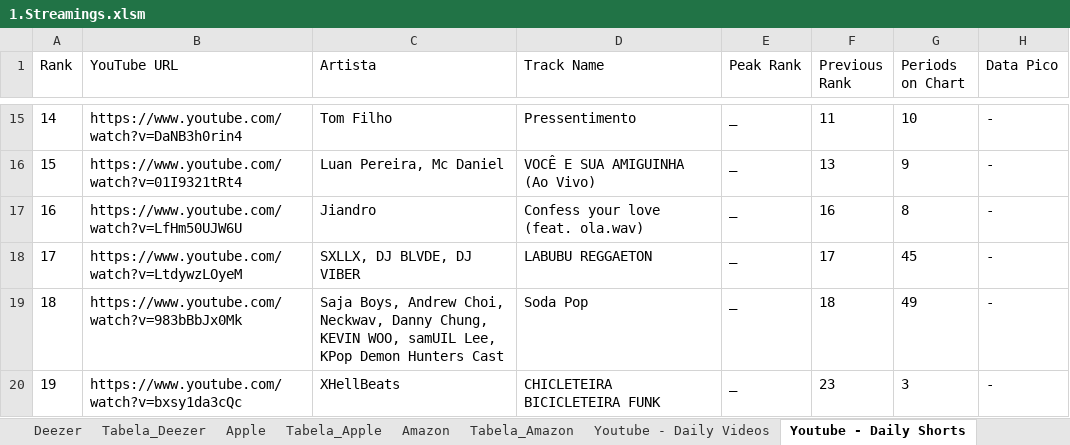
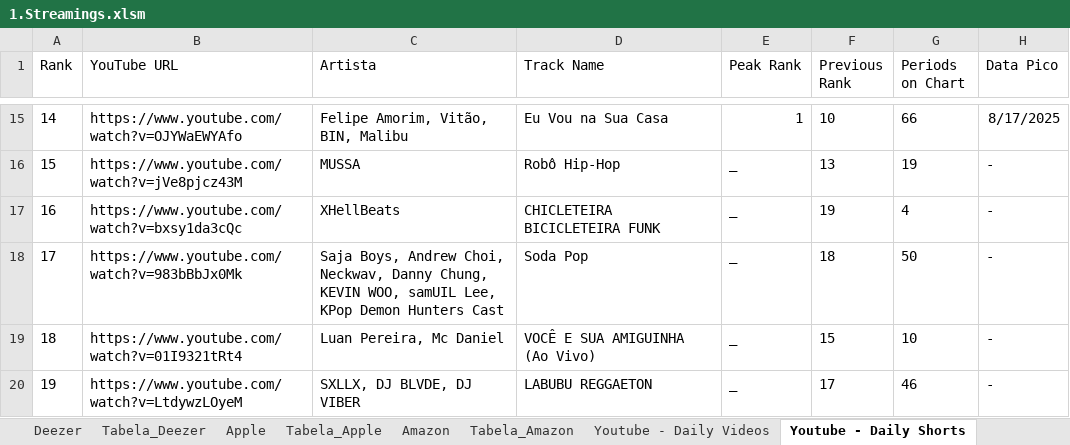
Before and after one commit to Vybbe-abbla/Reposit-rio-oficial-da-Vybbe-Abbla, an Excel workbook: 1.Streamings.xlsm, sheet Youtube - Daily Shorts, drawn as a sheet; only a part is shown, gaps mark what is left out; values as stored, in another font and other column widths than the file's, no borders; table styles not drawn; the diff covers the shown part only; the diff names each change by its address in the sheet, - before the commit and + after, or states it on an @@ line.

```diff
--- a/1.Streamings.xlsm (sheet Youtube - Daily Shorts)
+++ b/1.Streamings.xlsm (sheet Youtube - Daily Shorts)
-B15 (YouTube URL): https://www.youtube.com/watch?v=DaNB3h0rin4
+B15 (YouTube URL): https://www.youtube.com/watch?v=OJYWaEWYAfo
-C15 (Artista): Tom Filho
+C15 (Artista): Felipe Amorim, Vitão, BIN, Malibu
-D15 (Track Name): Pressentimento
+D15 (Track Name): Eu Vou na Sua Casa
-E15 (Peak Rank): _
+E15 (Peak Rank): 1
-F15 (Previous Rank): 11
+F15 (Previous Rank): 10
-G15 (Periods on Chart): 10
+G15 (Periods on Chart): 66
-H15 (Data Pico): -
+H15 (Data Pico): 8/17/2025
-B16 (YouTube URL): https://www.youtube.com/watch?v=01I9321tRt4
+B16 (YouTube URL): https://www.youtube.com/watch?v=jVe8pjcz43M
-C16 (Artista): Luan Pereira, Mc Daniel
+C16 (Artista): MUSSA
-D16 (Track Name): VOCÊ E SUA AMIGUINHA (Ao Vivo)
+D16 (Track Name): Robô Hip-Hop
-G16 (Periods on Chart): 9
+G16 (Periods on Chart): 19
-B17 (YouTube URL): https://www.youtube.com/watch?v=LfHm50UJW6U
+B17 (YouTube URL): https://www.youtube.com/watch?v=bxsy1da3cQc
-C17 (Artista): Jiandro
+C17 (Artista): XHellBeats
-D17 (Track Name): Confess your love (feat. ola.wav)
+D17 (Track Name): CHICLETEIRA BICICLETEIRA FUNK
-F17 (Previous Rank): 16
+F17 (Previous Rank): 19
-G17 (Periods on Chart): 8
+G17 (Periods on Chart): 4
-B18 (YouTube URL): https://www.youtube.com/watch?v=LtdywzLOyeM
+B18 (YouTube URL): https://www.youtube.com/watch?v=983bBbJx0Mk
-C18 (Artista): SXLLX, DJ BLVDE, DJ VIBER
+C18 (Artista): Saja Boys, Andrew Choi, Neckwav, Danny Chung, KEVIN WOO, samUIL Lee, KPop Demon Hunters Cast
-D18 (Track Name): LABUBU REGGAETON
+D18 (Track Name): Soda Pop
-F18 (Previous Rank): 17
+F18 (Previous Rank): 18
-G18 (Periods on Chart): 45
+G18 (Periods on Chart): 50
-B19 (YouTube URL): https://www.youtube.com/watch?v=983bBbJx0Mk
+B19 (YouTube URL): https://www.youtube.com/watch?v=01I9321tRt4
-C19 (Artista): Saja Boys, Andrew Choi, Neckwav, Danny Chung, KEVIN WOO, samUIL Lee, KPop Demon Hunters Cast
+C19 (Artista): Luan Pereira, Mc Daniel
-D19 (Track Name): Soda Pop
+D19 (Track Name): VOCÊ E SUA AMIGUINHA (Ao Vivo)
-F19 (Previous Rank): 18
+F19 (Previous Rank): 15
-G19 (Periods on Chart): 49
+G19 (Periods on Chart): 10
-B20 (YouTube URL): https://www.youtube.com/watch?v=bxsy1da3cQc
+B20 (YouTube URL): https://www.youtube.com/watch?v=LtdywzLOyeM
-C20 (Artista): XHellBeats
+C20 (Artista): SXLLX, DJ BLVDE, DJ VIBER
-D20 (Track Name): CHICLETEIRA BICICLETEIRA FUNK
+D20 (Track Name): LABUBU REGGAETON
-F20 (Previous Rank): 23
+F20 (Previous Rank): 17
-G20 (Periods on Chart): 3
+G20 (Periods on Chart): 46
```
Also changed, not shown: 1 added row, 1 removed row and 198 edited cells elsewhere in this sheet, sheet Youtube - Daily Videos.
